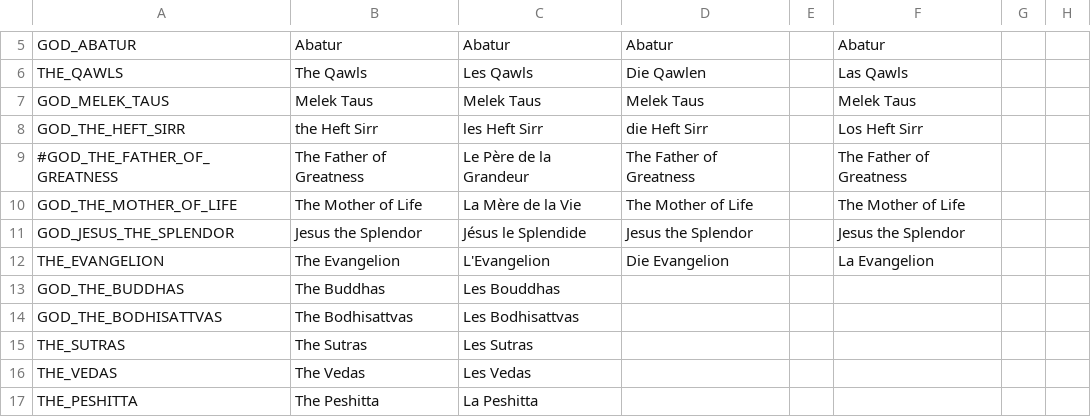
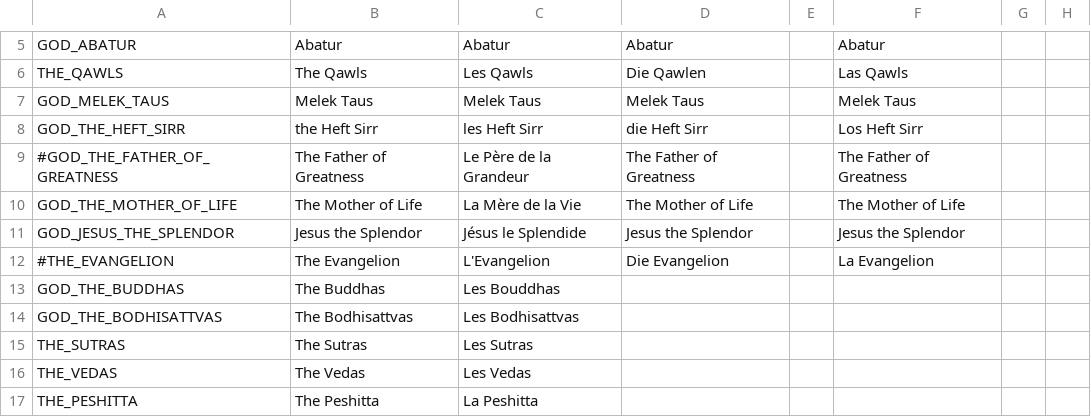
Before and after one commit to loup99/WtWSMS, a CSV file: WTWSMS/localisation/VIET_Religion.csv, drawn as a sheet; only a part is shown, gaps mark what is left out; the diff names each change by its address in the sheet, - before the commit and + after, or states it on an @@ line.

```diff
--- a/WTWSMS/localisation/VIET_Religion.csv
+++ b/WTWSMS/localisation/VIET_Religion.csv
-A12: THE_EVANGELION
+A12: #THE_EVANGELION
```
Also changed, not shown: WTWSMS/localisation/WikipediaLinks.csv, WTWSMS/localisation/WtWSMS_religions.csv.
